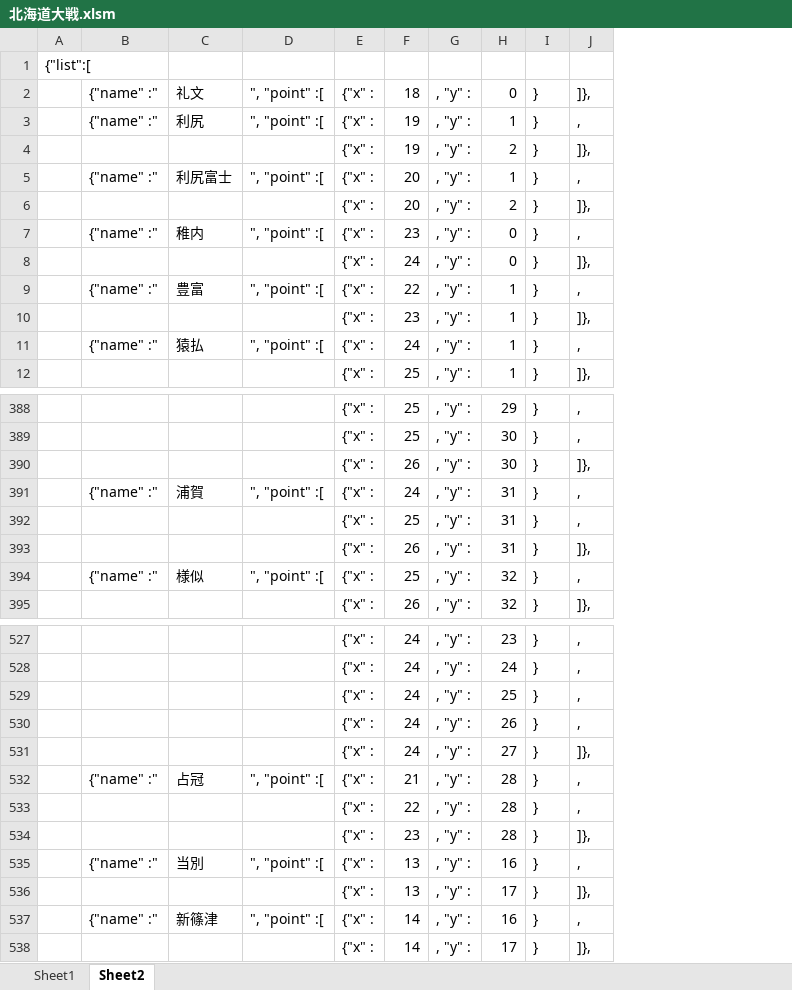
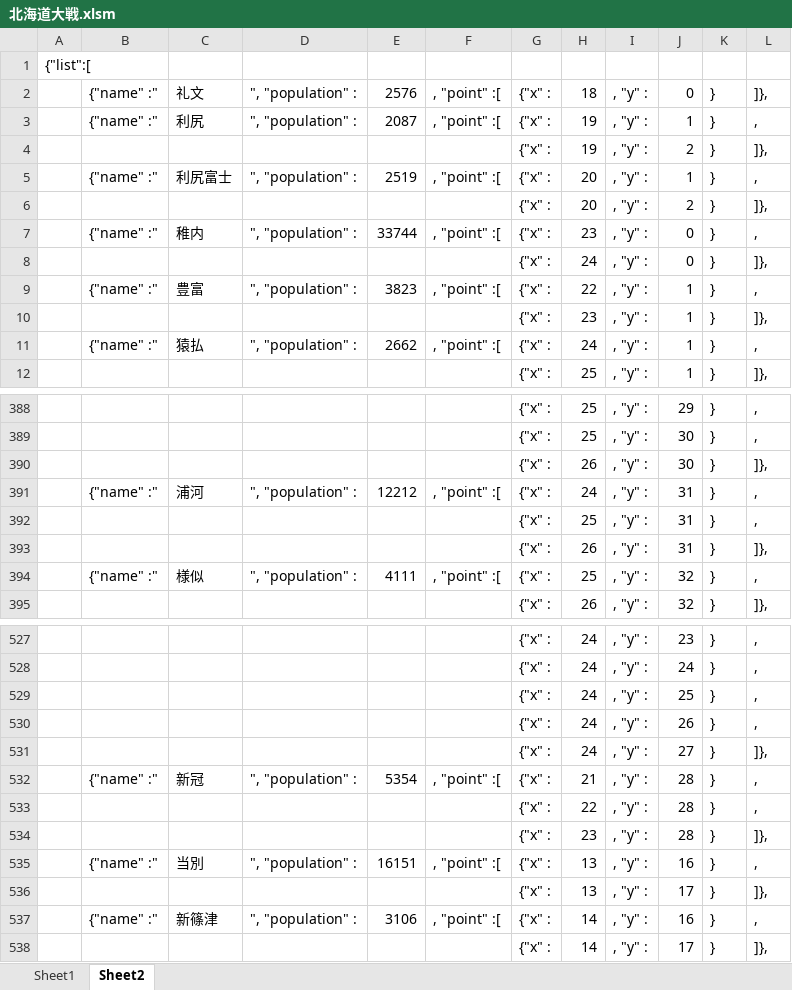
Before and after one commit to takishita2nd/HokkaidoWar, an Excel workbook: HokkaidoWar/Resource/北海道大戦.xlsm, sheet Sheet2, drawn as a sheet; only a part is shown, gaps mark what is left out; values as stored, in another font and other column widths than the file's, no borders; removed rows and columns are numbered as before the commit, all else as after; the diff names each change by its address in the sheet, - before the commit and + after, or states it on an @@ line.

```diff
--- a/HokkaidoWar/Resource/北海道大戦.xlsm (sheet Sheet2)
+++ b/HokkaidoWar/Resource/北海道大戦.xlsm (sheet Sheet2)
-column D, rows 2-11: ", "point" :[ | ", "point" :[ |  | ", "point" :[ |  | ", "point" :[ |  | ", "point" :[ |  | ", "point" :[; rows 391-394: ", "point" :[ |  |  | ", "point" :[; rows 532-537: ", "point" :[ |  |  | ", "point" :[ |  | ", "point" :[
+column D, rows 2-11: ", "population" : | ", "population" : |  | ", "population" : |  | ", "population" : |  | ", "population" : |  | ", "population" :; rows 391-394: ", "population" : |  |  | ", "population" :; rows 532-537: ", "population" : |  |  | ", "population" : |  | ", "population" :
+column E, rows 2-11: 2576 | 2087 |  | 2519 |  | 33744 |  | 3823 |  | 2662; rows 391-394: 12212 |  |  | 4111; rows 532-537: 5354 |  |  | 16151 |  | 3106
+column F, rows 2-11: , "point" :[ | , "point" :[ |  | , "point" :[ |  | , "point" :[ |  | , "point" :[ |  | , "point" :[; rows 391-394: , "point" :[ |  |  | , "point" :[; rows 532-537: , "point" :[ |  |  | , "point" :[ |  | , "point" :[
-C391: 浦賀
+C391: 浦河
-C532: 占冠
+C532: 新冠
```
Also changed, not shown: sheet Sheet1, 4 other files.
